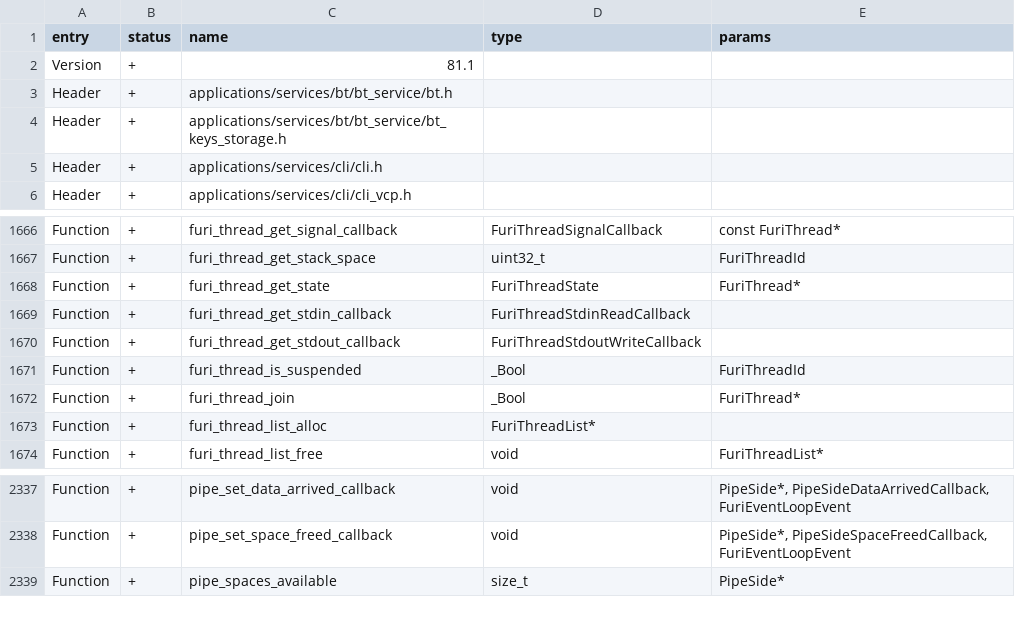
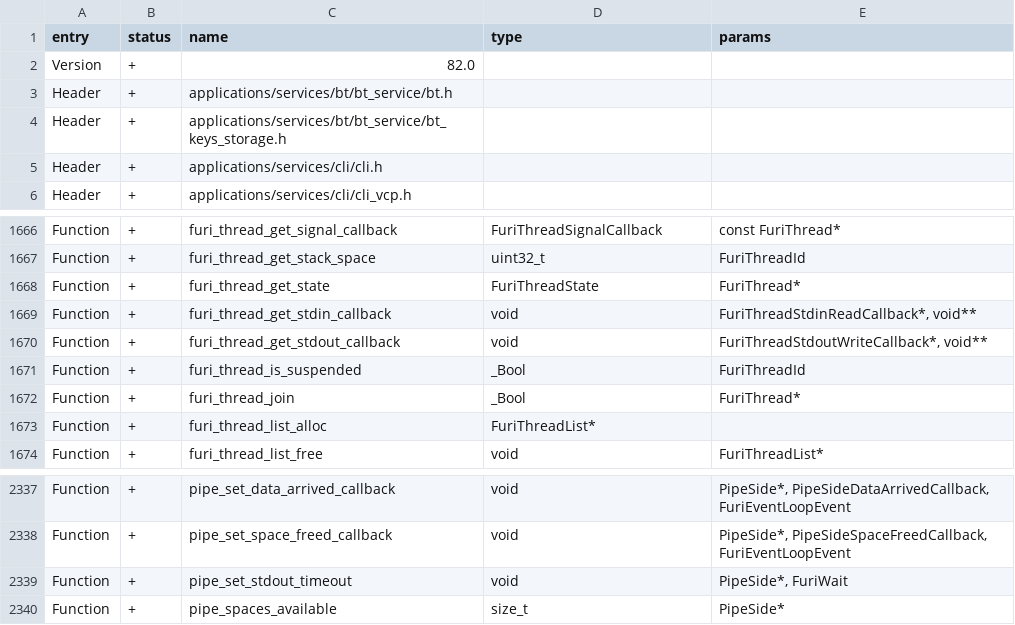
Before and after one commit to flipperdevices/flipperzero-firmware, a CSV file: targets/f18/api_symbols.csv, drawn as a sheet; only a part is shown, gaps mark what is left out.

Commit message:
[FL-3958] Stdio API improvements (#4110)
* improve thread stdio callback signatures
* pipe stdout timeout
* update api symbols

Co-authored-by: Aleksandr Kutuzov <alleteam@gmail.com>

```diff
--- a/targets/f18/api_symbols.csv
+++ b/targets/f18/api_symbols.csv
@@ -1,3 +1,3 @@
 entry,status,name,type,params
-Version,+,81.1,,
+Version,+,82.0,,
 Header,+,applications/services/bt/bt_service/bt.h,,
@@ -1668,4 +1668,4 @@ Function,+,furi_thread_get_stack_space,uint32_t,FuriThreadId
 Function,+,furi_thread_get_state,FuriThreadState,FuriThread*
-Function,+,furi_thread_get_stdin_callback,FuriThreadStdinReadCallback,
-Function,+,furi_thread_get_stdout_callback,FuriThreadStdoutWriteCallback,
+Function,+,furi_thread_get_stdin_callback,void,"FuriThreadStdinReadCallback*, void**"
+Function,+,furi_thread_get_stdout_callback,void,"FuriThreadStdoutWriteCallback*, void**"
 Function,+,furi_thread_is_suspended,_Bool,FuriThreadId
@@ -2338,2 +2338,3 @@ Function,+,pipe_set_data_arrived_callback,void,"PipeSide*, PipeSideDataArrivedCa
 Function,+,pipe_set_space_freed_callback,void,"PipeSide*, PipeSideSpaceFreedCallback, FuriEventLoopEvent"
+Function,+,pipe_set_stdout_timeout,void,"PipeSide*, FuriWait"
 Function,+,pipe_spaces_available,size_t,PipeSide*
```
Also changed, not shown: targets/f7/api_symbols.csv, 5 other files.
